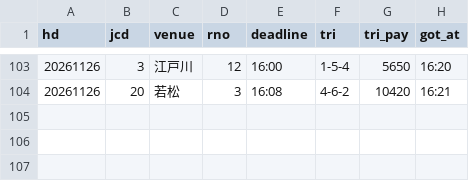
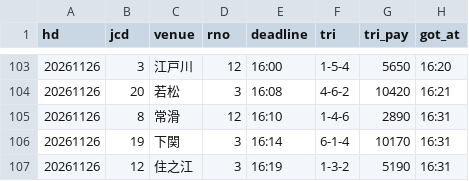
Before and after one commit to pocha2525/boatrace-ai, a CSV file: logs/results_20261126.csv, drawn as a sheet; only a part is shown, gaps mark what is left out; the diff names each change by its address in the sheet, - before the commit and + after, or states it on an @@ line.

```diff
--- a/logs/results_20261126.csv
+++ b/logs/results_20261126.csv
+row 105: 20261126 | 8 | 常滑 | 12 | 16:10 | 1-4-6 | 2890 | 16:31
+row 106: 20261126 | 19 | 下関 | 3 | 16:14 | 6-1-4 | 10170 | 16:31
+row 107: 20261126 | 12 | 住之江 | 3 | 16:19 | 1-3-2 | 5190 | 16:31
```
Also changed, not shown: logs/20261126.csv, logs/notify_20261126.csv.
